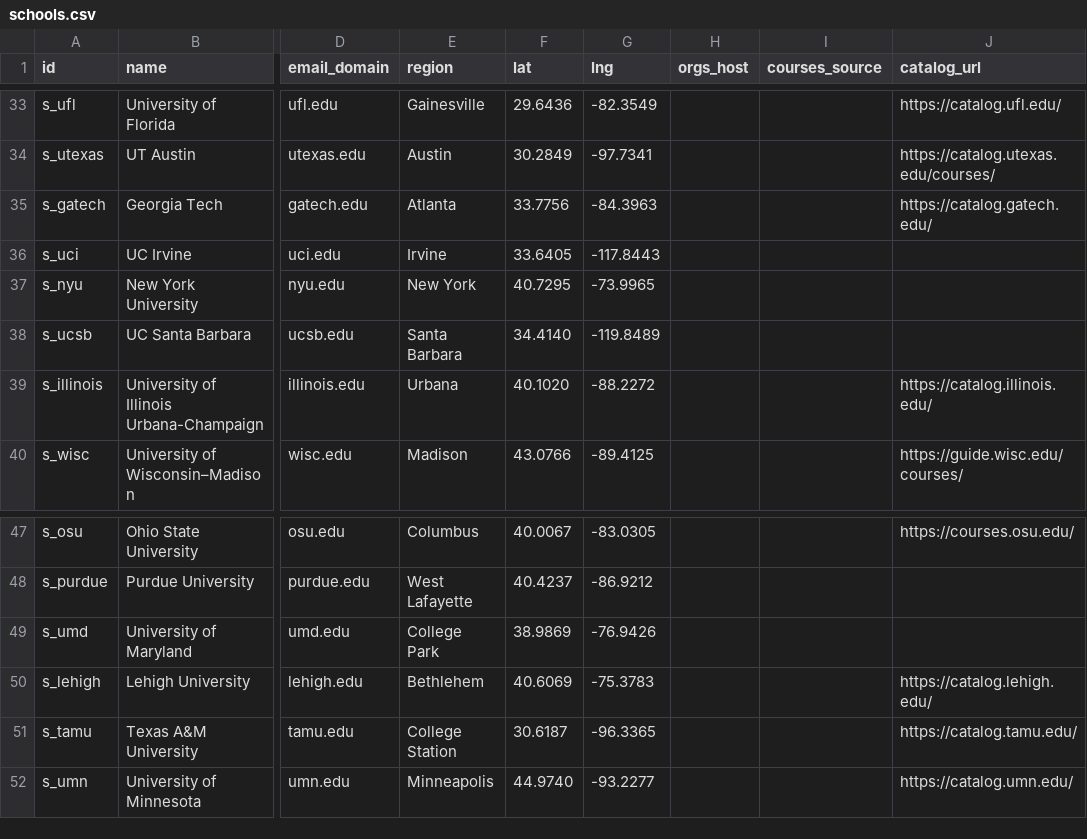
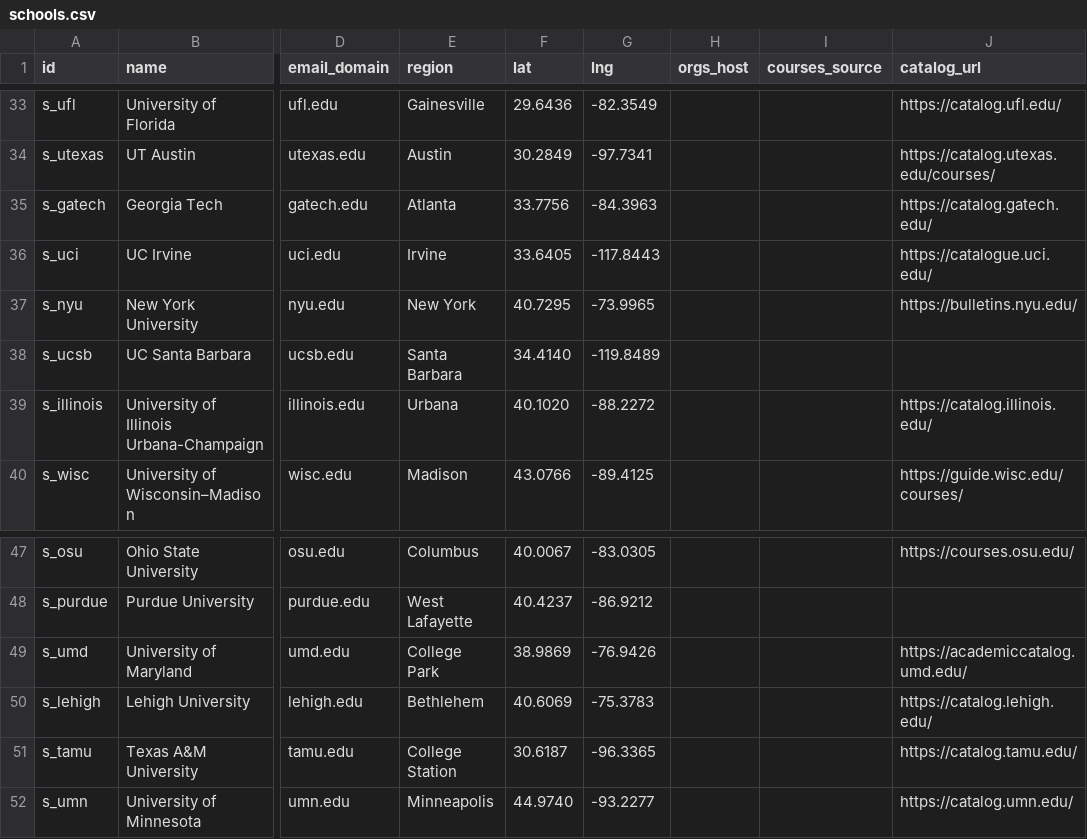
Before and after one commit to chaeyeon573/lumi, a CSV file: server/data/schools.csv, drawn as a sheet; only a part is shown, gaps mark what is left out; the diff names each change by its address in the sheet, - before the commit and + after, or states it on an @@ line.

```diff
--- a/server/data/schools.csv
+++ b/server/data/schools.csv
-J36 (catalog_url): (empty)
+J36 (catalog_url): https://catalogue.uci.edu/
-J37 (catalog_url): (empty)
+J37 (catalog_url): https://bulletins.nyu.edu/
-J49 (catalog_url): (empty)
+J49 (catalog_url): https://academiccatalog.umd.edu/
```
